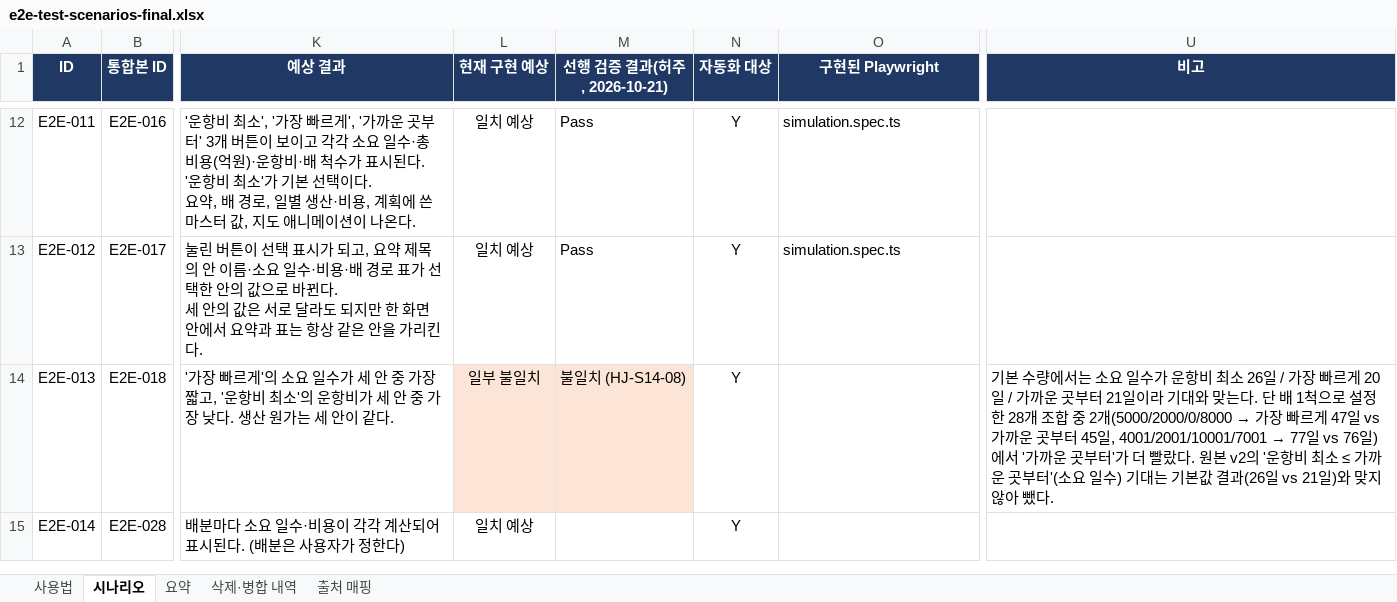
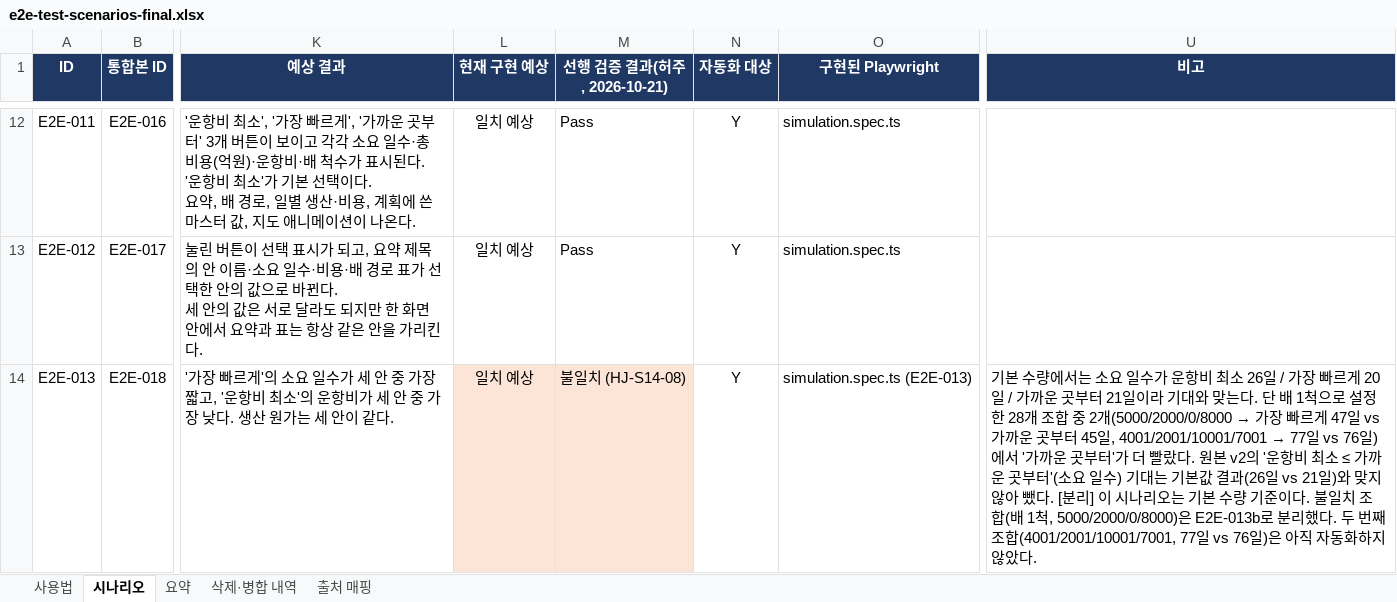
Before and after one commit to redaneme/battery-4-team, an Excel workbook: docs/e2e/e2e-test-scenarios-final.xlsx, sheet 시나리오, drawn as a sheet; only a part is shown, gaps mark what is left out; the shorter side is filled out with more unchanged rows; values as stored, in another font and other column widths than the file's, no borders; the diff covers the shown part only; the diff names each change by its address in the sheet, - before the commit and + after, or states it on an @@ line.

```diff
--- a/docs/e2e/e2e-test-scenarios-final.xlsx (sheet 시나리오)
+++ b/docs/e2e/e2e-test-scenarios-final.xlsx (sheet 시나리오)
-L14 (현재 구현 예상): 일부 불일치
+L14 (현재 구현 예상): 일치 예상
-O14 (구현된 Playwright): (empty)
+O14 (구현된 Playwright): simulation.spec.ts (E2E-013)
-U14 (비고): …뺐다.
+U14 (비고): …뺐다. [분리] 이 시나리오는 기본 수량 기준이다. 불일치 조합(배 1척, 5000/2000/0/8000)은 E2E-013b로 분리했다. 두 번째 조합(4001/2001/10001/7001, 77일 vs 76일)은 아직 자동화하지 않았다.
```
Also changed, not shown: 1 added row elsewhere in this sheet, sheet 요약.
